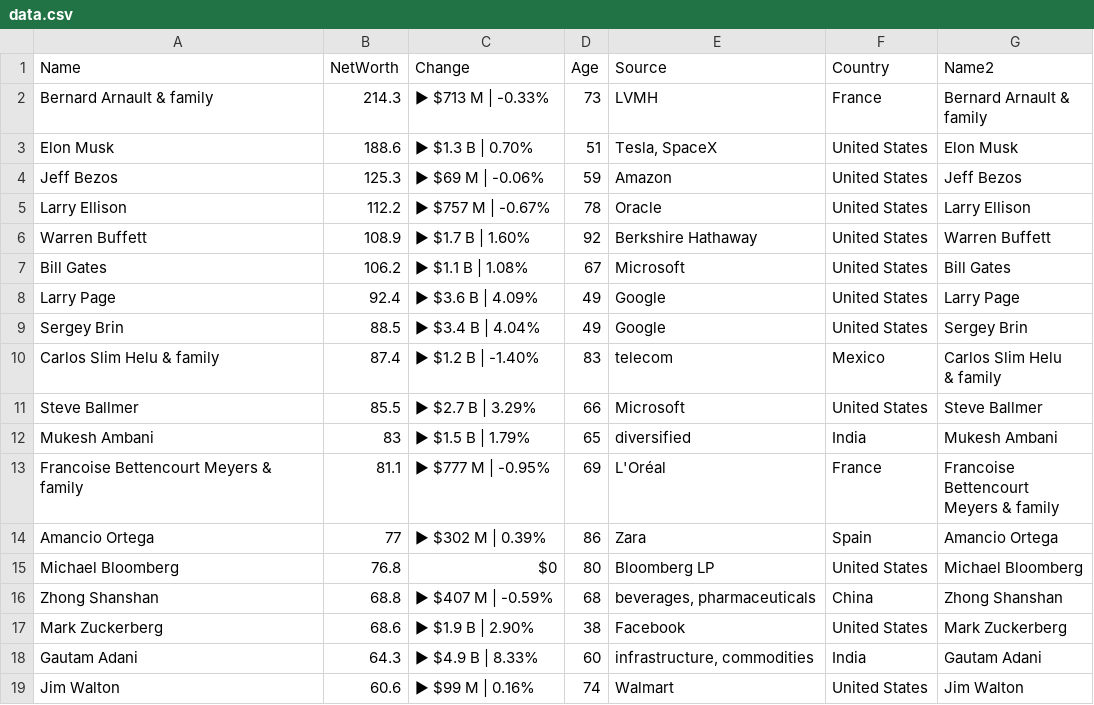
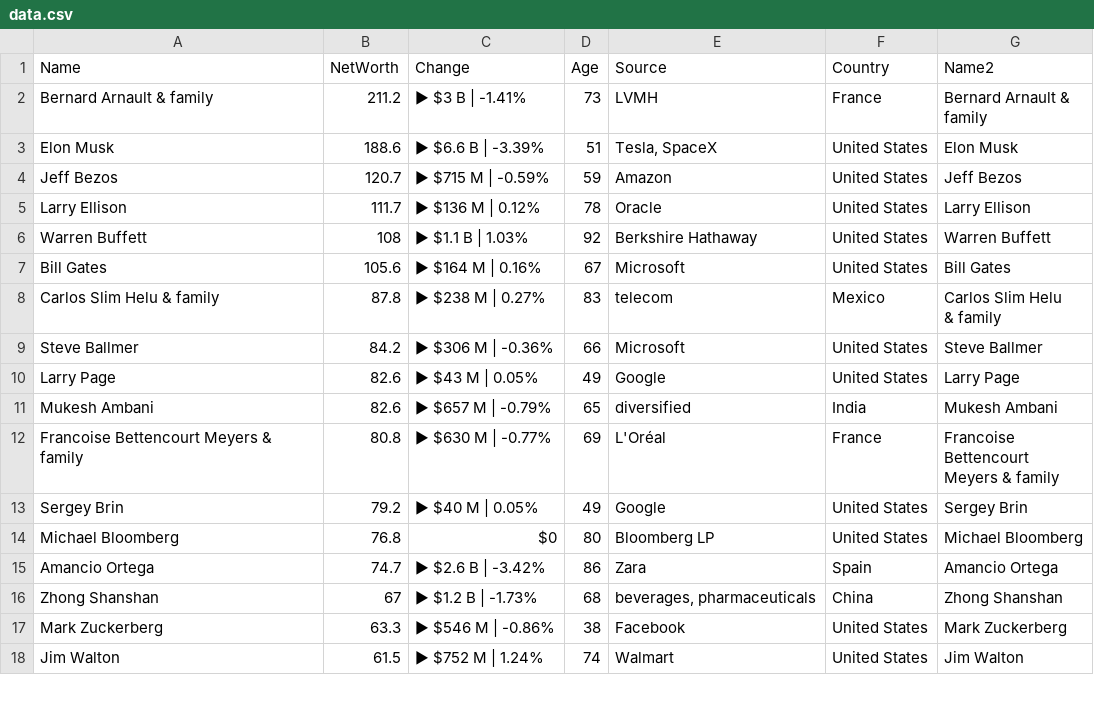
Before and after one commit to ckr4/bnaires, a CSV file: bnaires/data.csv, drawn as a sheet; only a part is shown; the diff covers the shown part only.

Commit message:
update bnaires

```diff
--- a/bnaires/data.csv
+++ b/bnaires/data.csv
@@ -1,23 +1,22 @@
 "Name","NetWorth","Change","Age","Source","Country","Name2"
-"Bernard Arnault & family",214.3,"▶ $713 M | -0.33%",73,"LVMH","France","Bernard Arnault &
-family"
-"Elon Musk",188.6,"▶ $1.3 B | 0.70%",51,"Tesla, SpaceX","United States","Elon Musk"
-"Jeff Bezos",125.3,"▶ $69 M | -0.06%",59,"Amazon","United States","Jeff Bezos"
-"Larry Ellison",112.2,"▶ $757 M | -0.67%",78,"Oracle","United States","Larry Ellison"
-"Warren Buffett",108.9,"▶ $1.7 B | 1.60%",92,"Berkshire Hathaway","United States","Warren Buffett"
-"Bill Gates",106.2,"▶ $1.1 B | 1.08%",67,"Microsoft","United States","Bill Gates"
-"Larry Page",92.4,"▶ $3.6 B | 4.09%",49,"Google","United States","Larry Page"
-"Sergey Brin",88.5,"▶ $3.4 B | 4.04%",49,"Google","United States","Sergey Brin"
-"Carlos Slim Helu & family",87.4,"▶ $1.2 B | -1.40%",83,"telecom","Mexico","Carlos Slim Helu
-& family"
-"Steve Ballmer",85.5,"▶ $2.7 B | 3.29%",66,"Microsoft","United States","Steve Ballmer"
-"Mukesh Ambani",83,"▶ $1.5 B | 1.79%",65,"diversified","India","Mukesh Ambani"
-"Francoise Bettencourt Meyers & family",81.1,"▶ $777 M | -0.95%",69,"L'Oréal","France","Francoise
-Bettencourt
-Meyers & family"
-"Amancio Ortega",77,"▶ $302 M | 0.39%",86,"Zara","Spain","Amancio Ortega"
+"Bernard Arnault & family",211.2,"▶ $3 B | -1.41%",73,"LVMH","France","Bernard Arnault &
+family"
+"Elon Musk",188.6,"▶ $6.6 B | -3.39%",51,"Tesla, SpaceX","United States","Elon Musk"
+"Jeff Bezos",120.7,"▶ $715 M | -0.59%",59,"Amazon","United States","Jeff Bezos"
+"Larry Ellison",111.7,"▶ $136 M | 0.12%",78,"Oracle","United States","Larry Ellison"
+"Warren Buffett",108,"▶ $1.1 B | 1.03%",92,"Berkshire Hathaway","United States","Warren Buffett"
+"Bill Gates",105.6,"▶ $164 M | 0.16%",67,"Microsoft","United States","Bill Gates"
+"Carlos Slim Helu & family",87.8,"▶ $238 M | 0.27%",83,"telecom","Mexico","Carlos Slim Helu
+& family"
+"Steve Ballmer",84.2,"▶ $306 M | -0.36%",66,"Microsoft","United States","Steve Ballmer"
+"Larry Page",82.6,"▶ $43 M | 0.05%",49,"Google","United States","Larry Page"
+"Mukesh Ambani",82.6,"▶ $657 M | -0.79%",65,"diversified","India","Mukesh Ambani"
+"Francoise Bettencourt Meyers & family",80.8,"▶ $630 M | -0.77%",69,"L'Oréal","France","Francoise
+Bettencourt
+Meyers & family"
+"Sergey Brin",79.2,"▶ $40 M | 0.05%",49,"Google","United States","Sergey Brin"
 "Michael Bloomberg",76.8,"$0",80,"Bloomberg LP","United States","Michael Bloomberg"
-"Zhong Shanshan",68.8,"▶ $407 M | -0.59%",68,"beverages, pharmaceuticals","China","Zhong Shanshan"
-"Mark Zuckerberg",68.6,"▶ $1.9 B | 2.90%",38,"Facebook","United States","Mark Zuckerberg"
-"Gautam Adani",64.3,"▶ $4.9 B | 8.33%",60,"infrastructure, commodities","India","Gautam Adani"
-"Jim Walton",60.6,"▶ $99 M | 0.16%",74,"Walmart","United States","Jim Walton"
+"Amancio Ortega",74.7,"▶ $2.6 B | -3.42%",86,"Zara","Spain","Amancio Ortega"
+"Zhong Shanshan",67,"▶ $1.2 B | -1.73%",68,"beverages, pharmaceuticals","China","Zhong Shanshan"
+"Mark Zuckerberg",63.3,"▶ $546 M | -0.86%",38,"Facebook","United States","Mark Zuckerberg"
+"Jim Walton",61.5,"▶ $752 M | 1.24%",74,"Walmart","United States","Jim Walton"
```
Also changed, not shown: 2 added rows, 1 removed row and 8 edited cells elsewhere in this file, 1 other file.
